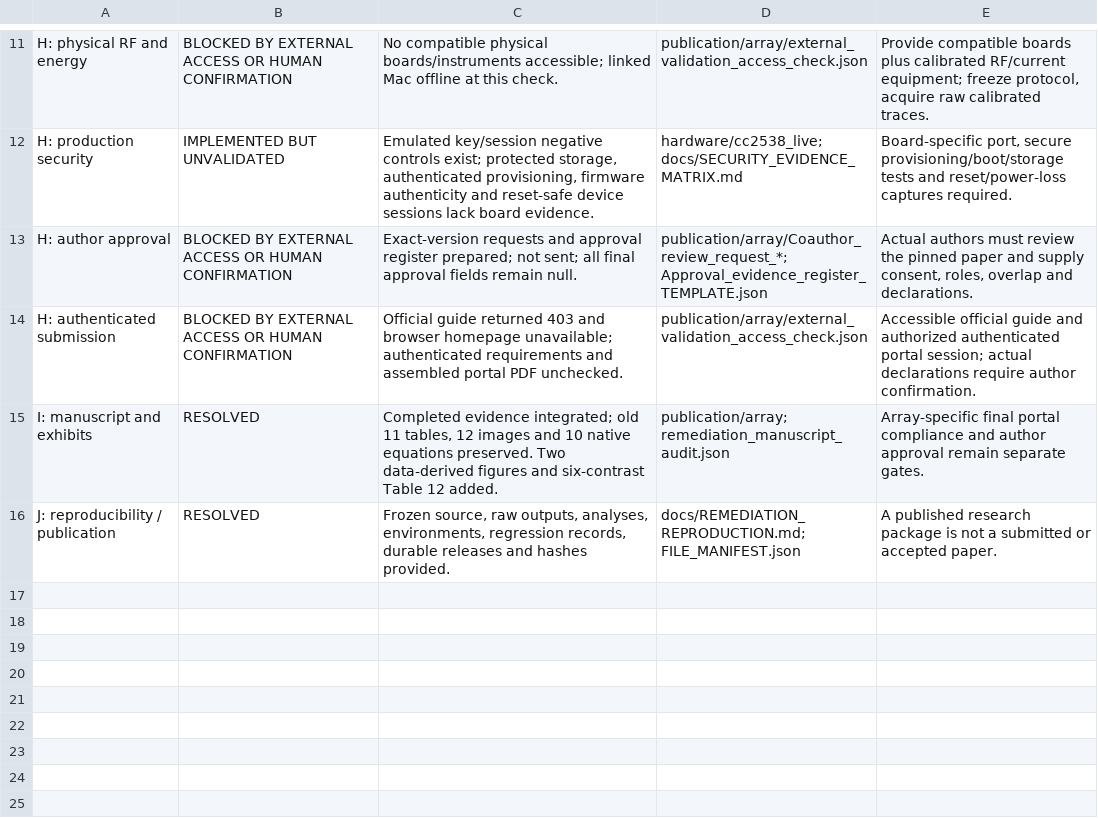
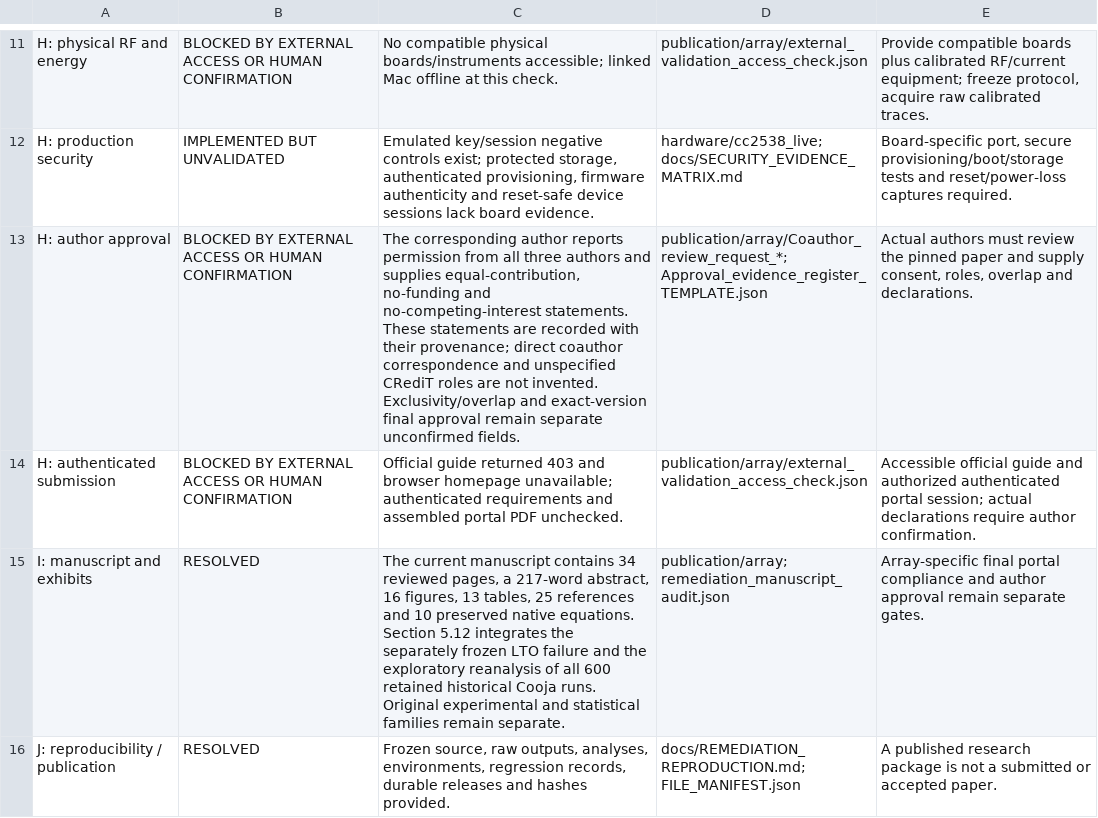
Before and after one commit to DrShivamBhardwaj/JICCE_LA_CPPO_Reproducibility, a CSV file: docs/REMEDIATION_CONCERN_MATRIX.csv, drawn as a sheet; only a part is shown, gaps mark what is left out; the diff names each change by its address in the sheet, - before the commit and + after, or states it on an @@ line.

Commit message:
Integrate audited compiler and Cooja diagnostics into reviewed manuscript with equal contribution declaration

```diff
--- a/docs/REMEDIATION_CONCERN_MATRIX.csv
+++ b/docs/REMEDIATION_CONCERN_MATRIX.csv
-C13: Exact-version requests and approval register prepared; not sent; all final approval fields remain null.
+C13: The corresponding author reports permission from all three authors and supplies equal-contribution, no-funding and no-competing-interest statements. These statements are recorded with their provenance; direct coauthor correspondence and unspecified CRediT roles are not invented. Exclusivity/overlap and exact-version final approval remain separate unconfirmed fields.
-C15: Completed evidence integrated; old 11 tables, 12 images and 10 native equations preserved. Two data-derived figures and six-contrast Table 12 added.
+C15: The current manuscript contains 34 reviewed pages, a 217-word abstract, 16 figures, 13 tables, 25 references and 10 preserved native equations. Section 5.12 integrates the separately frozen LTO failure and the exploratory reanalysis of all 600 retained historical Cooja runs. Original experimental and statistical families remain separate.
```
Also changed, not shown: 38 other files.
